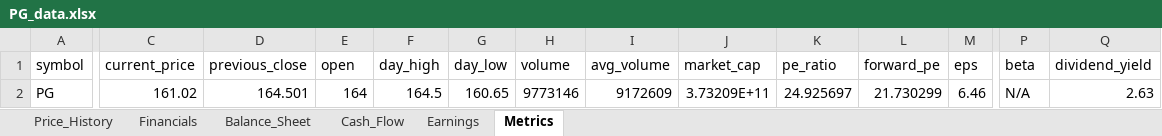
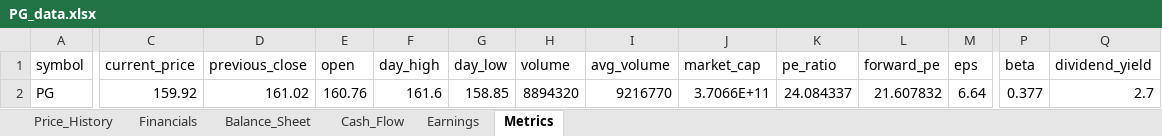
Before and after one commit to Jamesssurfer/StockResearch, an Excel workbook: data/PG_data.xlsx, sheet Metrics, drawn as a sheet; only a part is shown, gaps mark what is left out; values as stored, in another font and other column widths than the file's, no borders; the diff covers the shown part only; the diff names each change by its address in the sheet, - before the commit and + after, or states it on an @@ line.

```diff
--- a/data/PG_data.xlsx (sheet Metrics)
+++ b/data/PG_data.xlsx (sheet Metrics)
-C2 (current_price): 161.02
+C2 (current_price): 159.92
-D2 (previous_close): 164.501
+D2 (previous_close): 161.02
-E2 (open): 164
+E2 (open): 160.76
-F2 (day_high): 164.5
+F2 (day_high): 161.6
-G2 (day_low): 160.65
+G2 (day_low): 158.85
-H2 (volume): 9773146
+H2 (volume): 8894320
-I2 (avg_volume): 9172609
+I2 (avg_volume): 9216770
-J2 (market_cap): 3.73209E+11
+J2 (market_cap): 3.7066E+11
-K2 (pe_ratio): 24.925697
+K2 (pe_ratio): 24.084337
-L2 (forward_pe): 21.730299
+L2 (forward_pe): 21.607832
-M2 (eps): 6.46
+M2 (eps): 6.64
-P2 (beta): N/A
+P2 (beta): 0.377
-Q2 (dividend_yield): 2.63
+Q2 (dividend_yield): 2.7
```
Also changed, not shown: 10 edited cells elsewhere in this sheet, sheet Price_History, sheet Balance_Sheet, sheet Financials.
